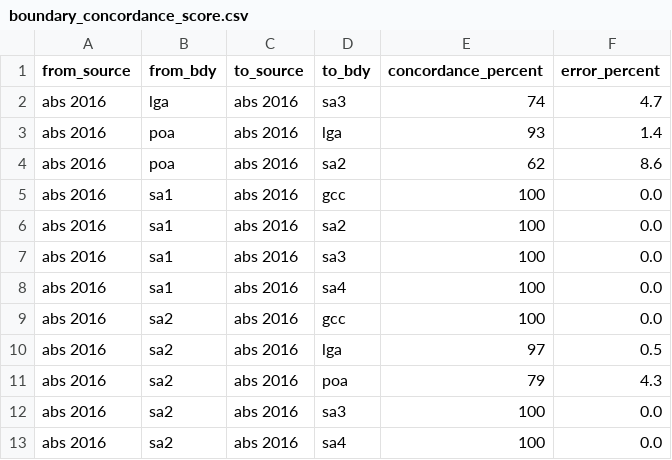
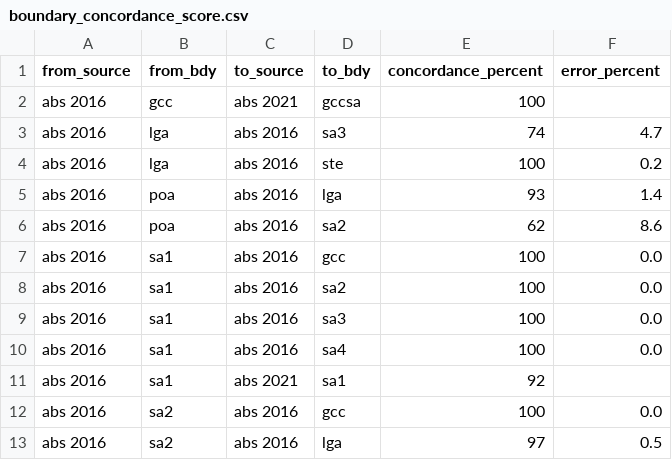
Before and after one commit to iag-geo/concord, a CSV file: data/boundary_concordance_score.csv, drawn as a sheet; only a part is shown; the shorter side is filled out with more unchanged rows; the diff covers the shown part only.

```diff
--- a/data/boundary_concordance_score.csv
+++ b/data/boundary_concordance_score.csv
@@ -1,3 +1,5 @@
 from_source,from_bdy,to_source,to_bdy,concordance_percent,error_percent
+abs 2016,gcc,abs 2021,gccsa,100,
 abs 2016,lga,abs 2016,sa3,74,4.7
+abs 2016,lga,abs 2016,ste,100,0.2
 abs 2016,poa,abs 2016,lga,93,1.4
@@ -8,2 +10,3 @@ abs 2016,sa1,abs 2016,sa3,100,0.0
 abs 2016,sa1,abs 2016,sa4,100,0.0
+abs 2016,sa1,abs 2021,sa1,92,
 abs 2016,sa2,abs 2016,gcc,100,0.0
```
Also changed, not shown: 16 added rows and 4 edited cells elsewhere in this file.
